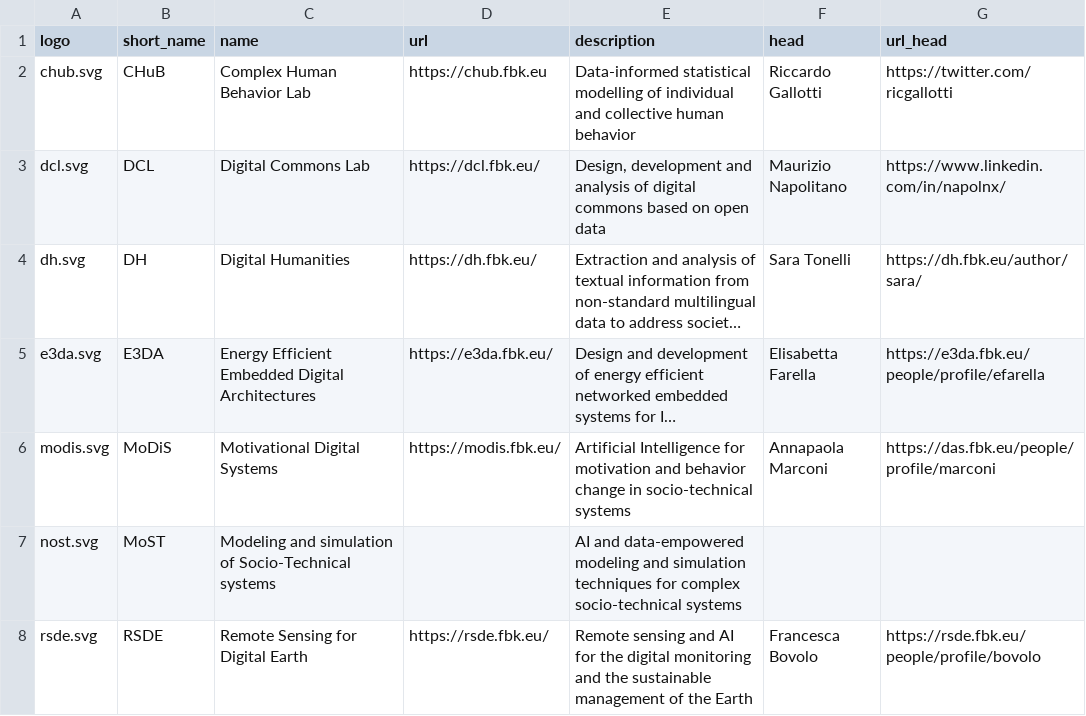
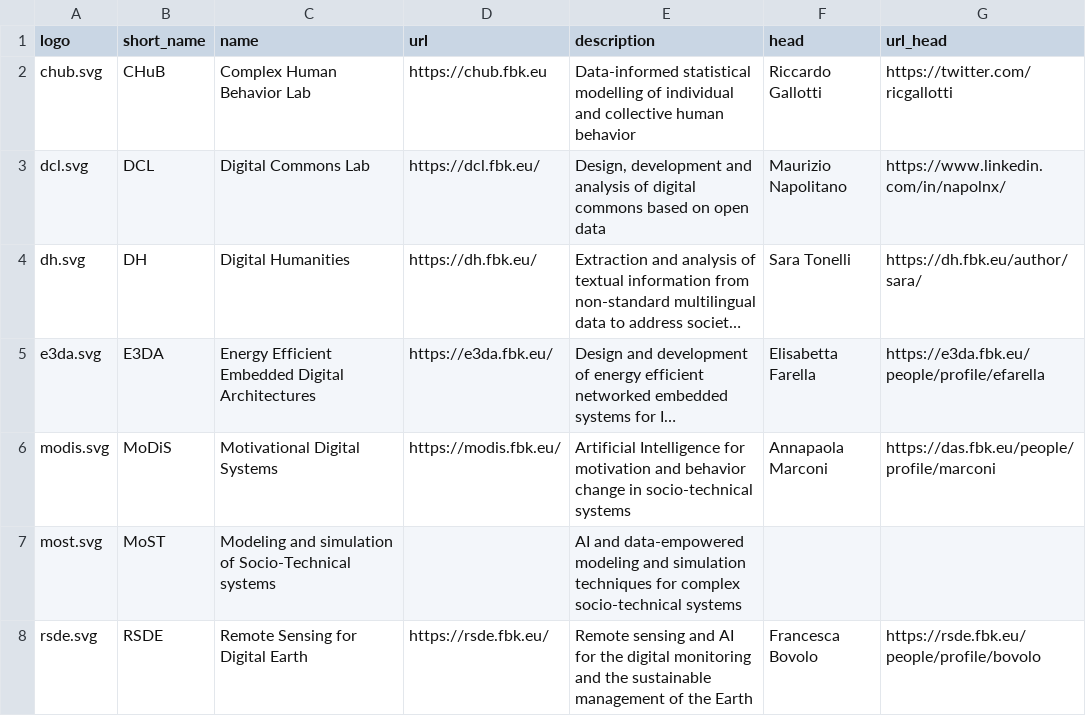
Before and after one commit to fbk-digis/web, a CSV file: docs/_data/research_units_digis.csv, drawn as a sheet; long unchanged cells end in …; the diff names each change by its address in the sheet, - before the commit and + after, or states it on an @@ line.

Commit message:
Update research_units_digis.csv

```diff
--- a/docs/_data/research_units_digis.csv
+++ b/docs/_data/research_units_digis.csv
-A7 (logo): nost.svg
+A7 (logo): most.svg
```
